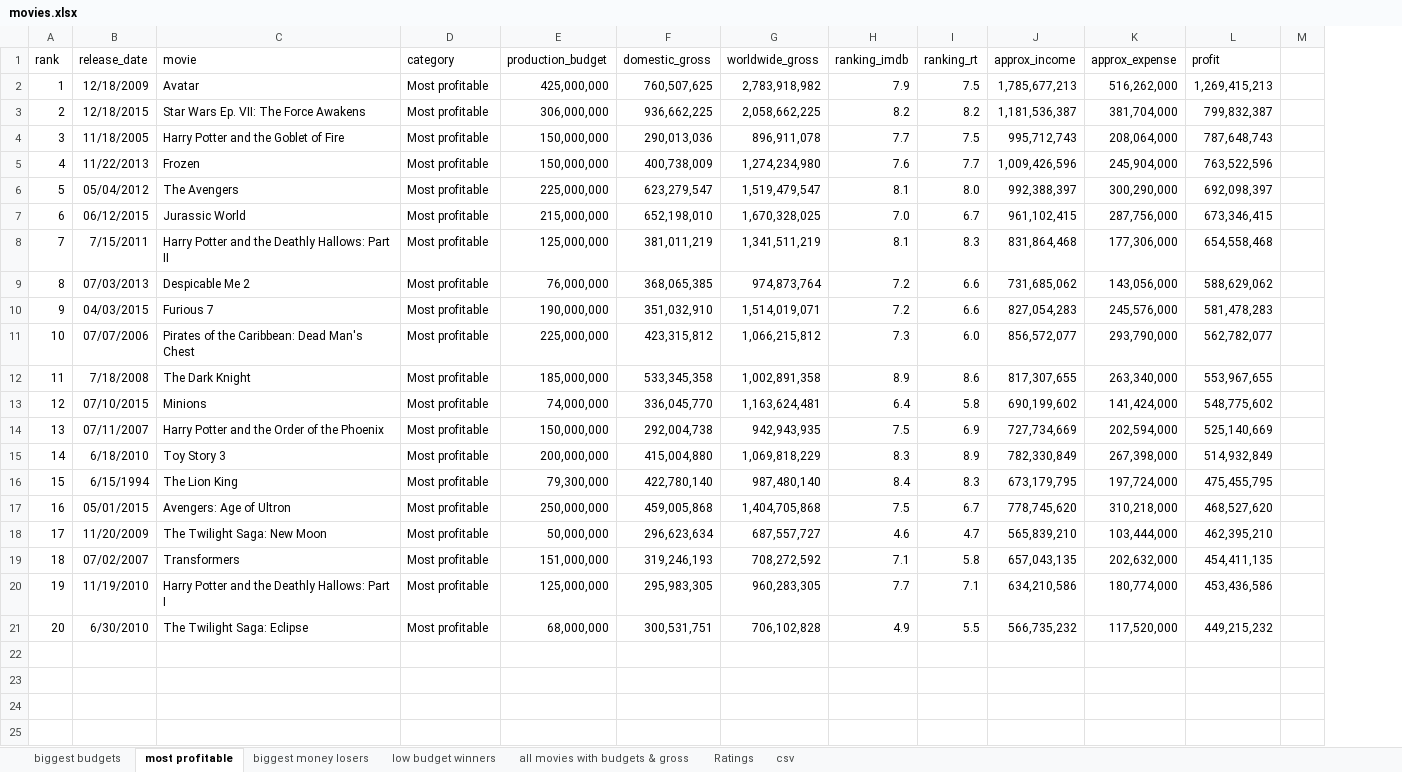
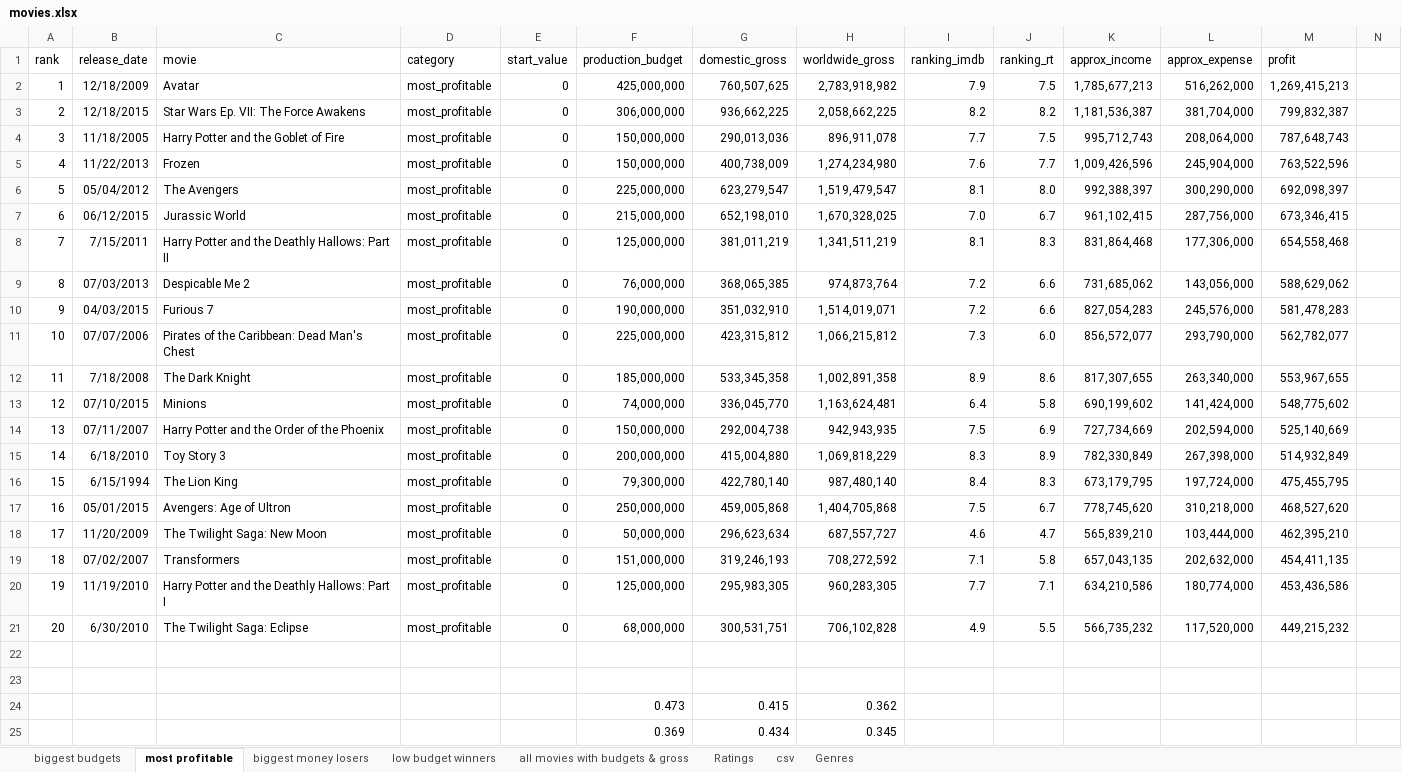
Before and after one commit to larsvers/film-money, an Excel workbook: data/movies.xlsx, sheet most profitable, drawn as a sheet; only a part is shown; values as stored, in another font and other column widths than the file's, no borders; rows hold the shown columns only; the diff names each change by its address in the sheet, - before the commit and + after, or states it on an @@ line.

```diff
--- a/data/movies.xlsx (sheet most profitable)
+++ b/data/movies.xlsx (sheet most profitable)
+sheet tab: Genres
+column E (start_value), rows 2-21: all 0
-D2:D21 (category): Most profitable
+D2:D21 (category): most_profitable
+row 22: (empty)
+row 23: (empty)
+row 24:  |  |  |  |  | 0.473 | 0.415 | 0.362
+row 25:  |  |  |  |  | 0.369 | 0.434 | 0.345
```
Also changed, not shown: sheet biggest budgets, sheet low budget winners, sheet biggest money losers, charts or pictures, 12 other files.
